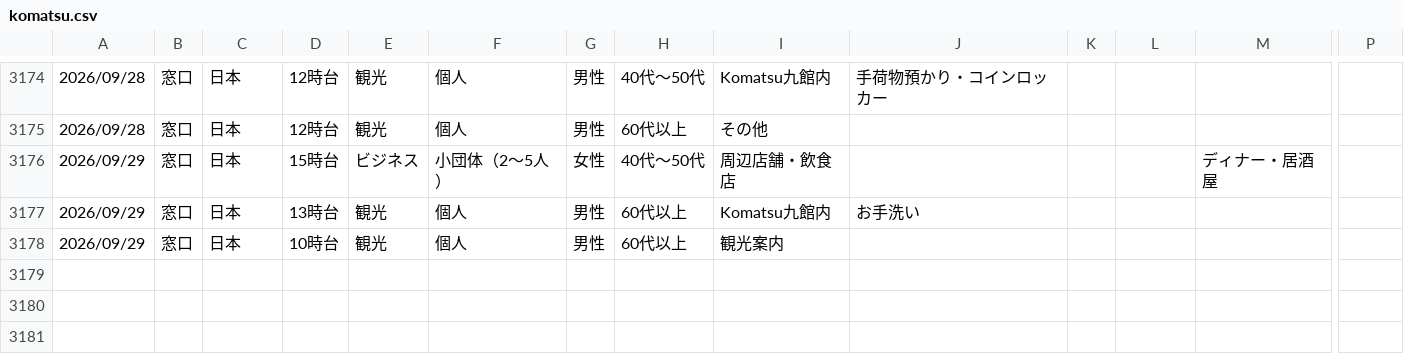
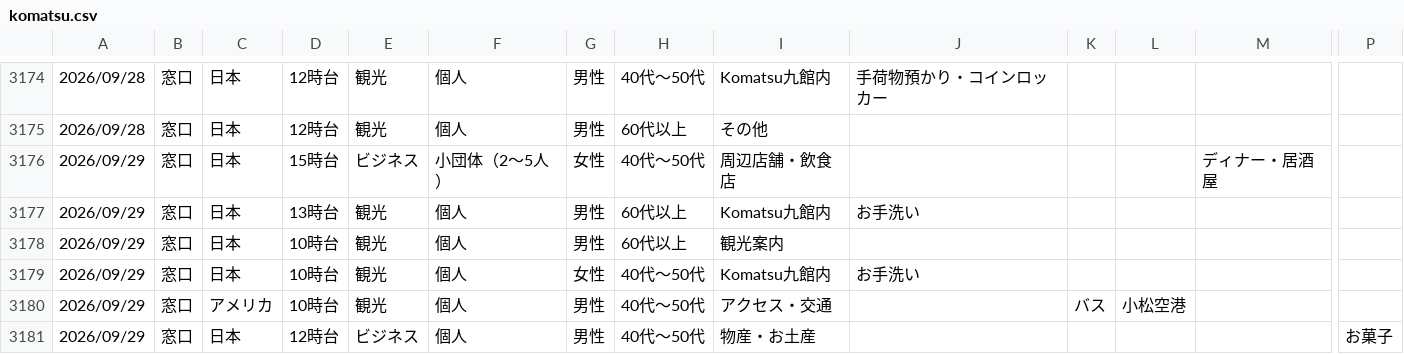
Before and after one commit to codefornoto/Milli, a CSV file: komatsu/komatsu.csv, drawn as a sheet; only a part is shown, gaps mark what is left out; rows hold the shown columns only; the diff names each change by its address in the sheet, - before the commit and + after, or states it on an @@ line.

```diff
--- a/komatsu/komatsu.csv
+++ b/komatsu/komatsu.csv
+row 3179: 2026/09/29 | 窓口 | 日本 | 10時台 | 観光 | 個人 | 女性 | 40代～50代 | Komatsu九館内 | お手洗い
+row 3180: 2026/09/29 | 窓口 | アメリカ | 10時台 | 観光 | 個人 | 男性 | 40代～50代 | アクセス・交通 |  | バス | 小松空港
+row 3181: 2026/09/29 | 窓口 | 日本 | 12時台 | ビジネス | 個人 | 男性 | 40代～50代 | 物産・お土産 |  |  |  |  | お菓子
```
